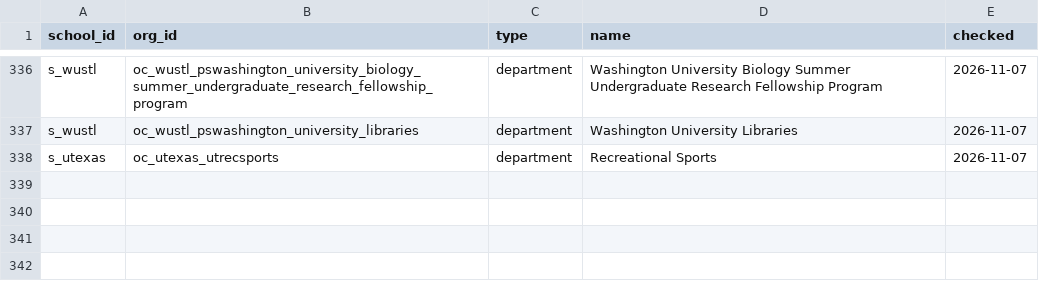
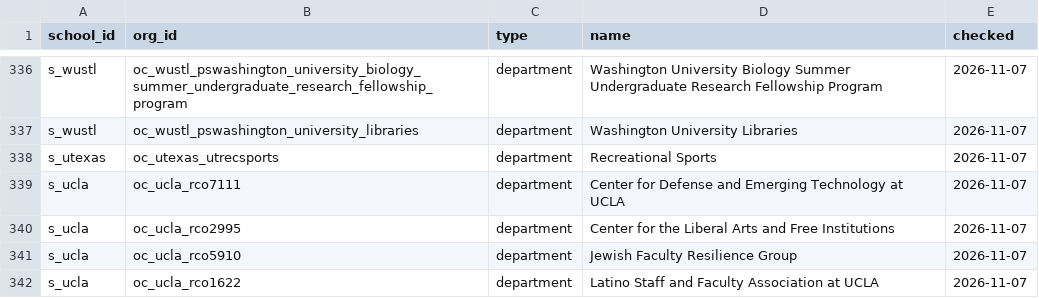
Before and after one commit to chaeyeon573/lumi, a CSV file: server/data/org-type-overrides.csv, drawn as a sheet; only a part is shown, gaps mark what is left out; the diff names each change by its address in the sheet, - before the commit and + after, or states it on an @@ line.

```diff
--- a/server/data/org-type-overrides.csv
+++ b/server/data/org-type-overrides.csv
+row 339: s_ucla | oc_ucla_rco7111 | department | Center for Defense and Emerging Technology at UCLA | 2026-11-07
+row 340: s_ucla | oc_ucla_rco2995 | department | Center for the Liberal Arts and Free Institutions | 2026-11-07
+row 341: s_ucla | oc_ucla_rco5910 | department | Jewish Faculty Resilience Group | 2026-11-07
+row 342: s_ucla | oc_ucla_rco1622 | department | Latino Staff and Faculty Association at UCLA | 2026-11-07
```
Also changed, not shown: 4 other files.
